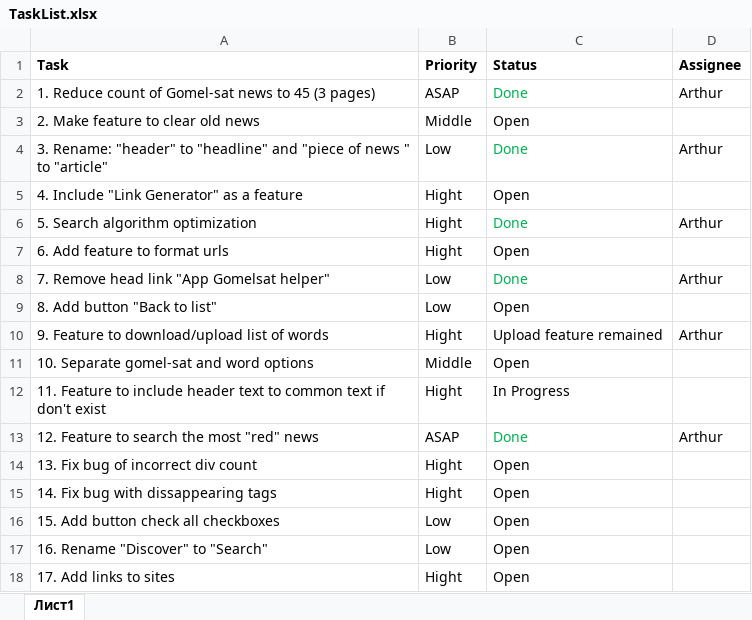
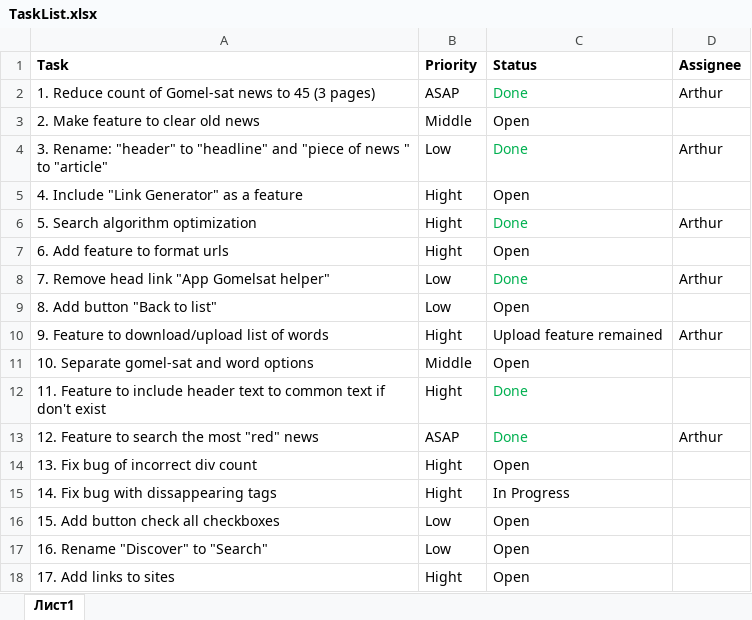
Before and after one commit to DoctorSoft/GS_SERCHER, an Excel workbook: Documentation/TaskList.xlsx, sheet Лист1, drawn as a sheet; values as stored, in another font and other column widths than the file's, no borders; the diff names each change by its address in the sheet, - before the commit and + after, or states it on an @@ line.

Commit message:
[Develop] The task list was updated.

```diff
--- a/Documentation/TaskList.xlsx (sheet Лист1)
+++ b/Documentation/TaskList.xlsx (sheet Лист1)
-C12 (Status): In Progress
+C12 (Status): Done
-C12 text colour: black
+C12 text colour: #00B050
-C15 (Status): Open
+C15 (Status): In Progress
```
